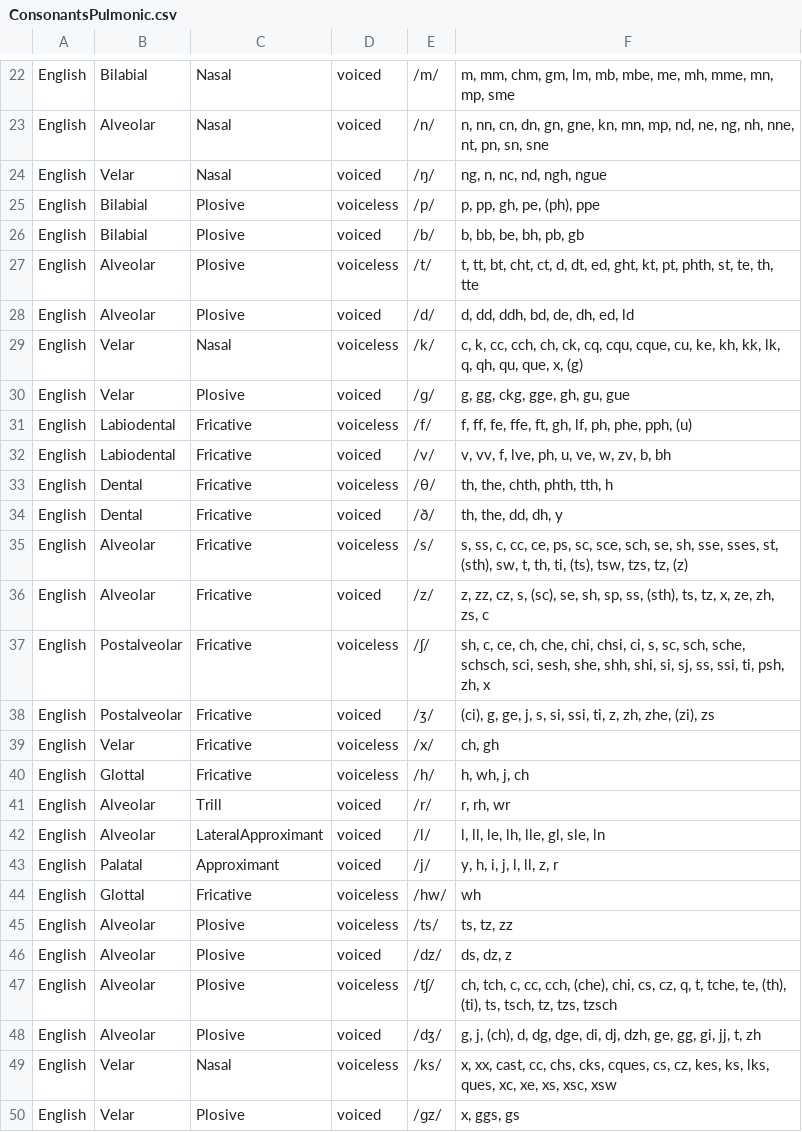
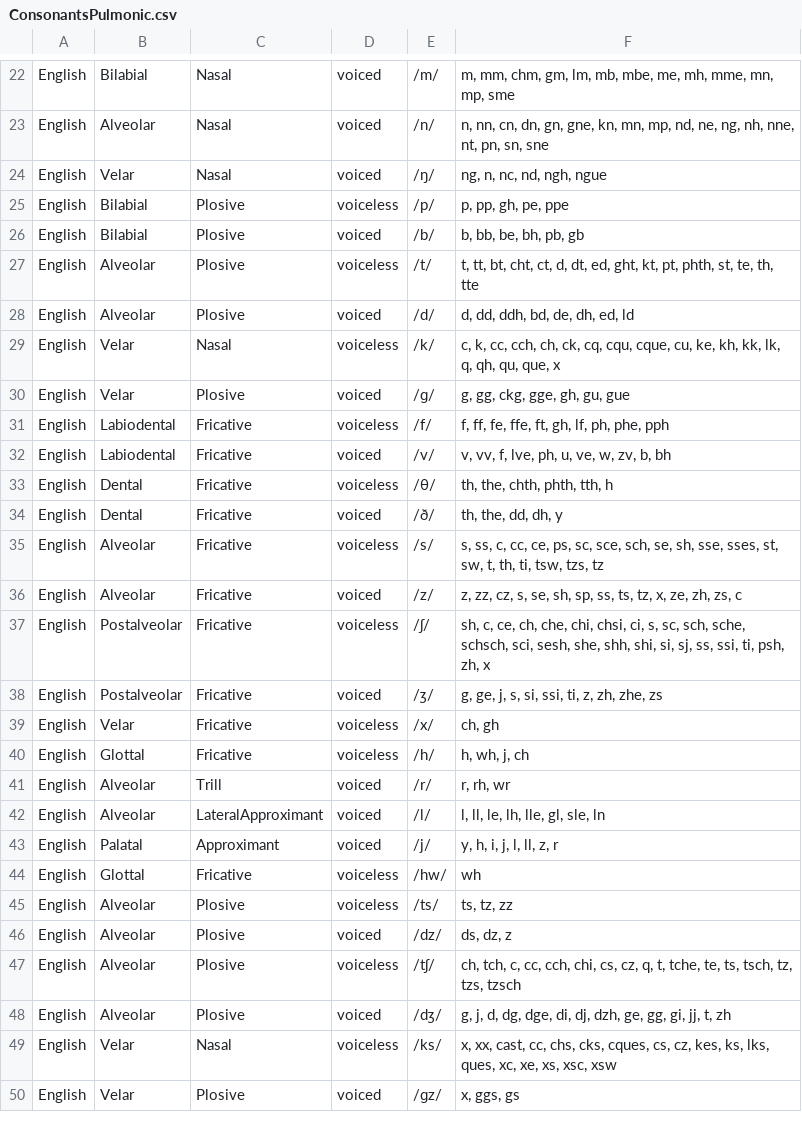
Before and after one commit to chanwunkong/IPAMapper, a CSV file: ConsonantsPulmonic.csv, drawn as a sheet; only a part is shown, gaps mark what is left out.

```diff
--- a/ConsonantsPulmonic.csv
+++ b/ConsonantsPulmonic.csv
@@ -24,3 +24,3 @@ English,Alveolar,Nasal,voiced,/n/,"n, nn, cn, dn, gn, gne, kn, mn, mp, nd, ne, n
 English,Velar,Nasal,voiced,/ŋ/,"ng, n, nc, nd, ngh, ngue"
-English,Bilabial,Plosive,voiceless,/p/,"p, pp, gh, pe, (ph), ppe"
+English,Bilabial,Plosive,voiceless,/p/,"p, pp, gh, pe, ppe"
 English,Bilabial,Plosive,voiced,/b/,"b, bb, be, bh, pb, gb"
@@ -28,5 +28,5 @@ English,Alveolar,Plosive,voiceless,/t/,"t, tt, bt, cht, ct, d, dt, ed, ght, kt,
 English,Alveolar,Plosive,voiced,/d/,"d, dd, ddh, bd, de, dh, ed, ld"
-English,Velar,Nasal,voiceless,/k/,"c, k, cc, cch, ch, ck, cq, cqu, cque, cu, ke, kh, kk, lk, q, qh, qu, que, x, (g)"
+English,Velar,Nasal,voiceless,/k/,"c, k, cc, cch, ch, ck, cq, cqu, cque, cu, ke, kh, kk, lk, q, qh, qu, que, x"
 English,Velar,Plosive,voiced,/ɡ/,"g, gg, ckg, gge, gh, gu, gue"
-English,Labiodental,Fricative,voiceless,/f/,"f, ff, fe, ffe, ft, gh, lf, ph, phe, pph, (u)"
+English,Labiodental,Fricative,voiceless,/f/,"f, ff, fe, ffe, ft, gh, lf, ph, phe, pph"
 English,Labiodental,Fricative,voiced,/v/,"v, vv, f, lve, ph, u, ve, w, zv, b, bh"
@@ -34,6 +34,6 @@ English,Dental,Fricative,voiceless,/θ/,"th, the, chth, phth, tth, h"
 English,Dental,Fricative,voiced,/ð/,"th, the, dd, dh, y"
-English,Alveolar,Fricative,voiceless,/s/,"s, ss, c, cc, ce, ps, sc, sce, sch, se, sh, sse, sses, st, (sth), sw, t, th, ti, (ts), tsw, tzs, tz, (z)"
-English,Alveolar,Fricative,voiced,/z/,"z, zz, cz, s, (sc), se, sh, sp, ss, (sth), ts, tz, x, ze, zh, zs, c"
+English,Alveolar,Fricative,voiceless,/s/,"s, ss, c, cc, ce, ps, sc, sce, sch, se, sh, sse, sses, st, sw, t, th, ti, tsw, tzs, tz"
+English,Alveolar,Fricative,voiced,/z/,"z, zz, cz, s, se, sh, sp, ss, ts, tz, x, ze, zh, zs, c"
 English,Postalveolar,Fricative,voiceless,/ʃ/,"sh, c, ce, ch, che, chi, chsi, ci, s, sc, sch, sche, schsch, sci, sesh, she, shh, shi, si, sj, ss, ssi, ti, psh, zh, x"
-English,Postalveolar,Fricative,voiced,/ʒ/,"(ci), g, ge, j, s, si, ssi, ti, z, zh, zhe, (zi), zs"
+English,Postalveolar,Fricative,voiced,/ʒ/,"g, ge, j, s, si, ssi, ti, z, zh, zhe, zs"
 English,Velar,Fricative,voiceless,/x/,"ch, gh"
@@ -46,4 +46,4 @@ English,Alveolar,Plosive,voiceless,/ts/,"ts, tz, zz"
 English,Alveolar,Plosive,voiced,/dz/,"ds, dz, z"
-English,Alveolar,Plosive,voiceless,/tʃ/,"ch, tch, c, cc, cch, (che), chi, cs, cz, q, t, tche, te, (th), (ti), ts, tsch, tz, tzs, tzsch"
-English,Alveolar,Plosive,voiced,/dʒ/,"g, j, (ch), d, dg, dge, di, dj, dzh, ge, gg, gi, jj, t, zh"
+English,Alveolar,Plosive,voiceless,/tʃ/,"ch, tch, c, cc, cch, chi, cs, cz, q, t, tche, te, ts, tsch, tz, tzs, tzsch"
+English,Alveolar,Plosive,voiced,/dʒ/,"g, j, d, dg, dge, di, dj, dzh, ge, gg, gi, jj, t, zh"
 English,Velar,Nasal,voiceless,/ks/,"x, xx, cast, cc, chs, cks, cques, cs, cz, kes, ks, lks, ques, xc, xe, xs, xsc, xsw"
```
Also changed, not shown: 1 other file.
